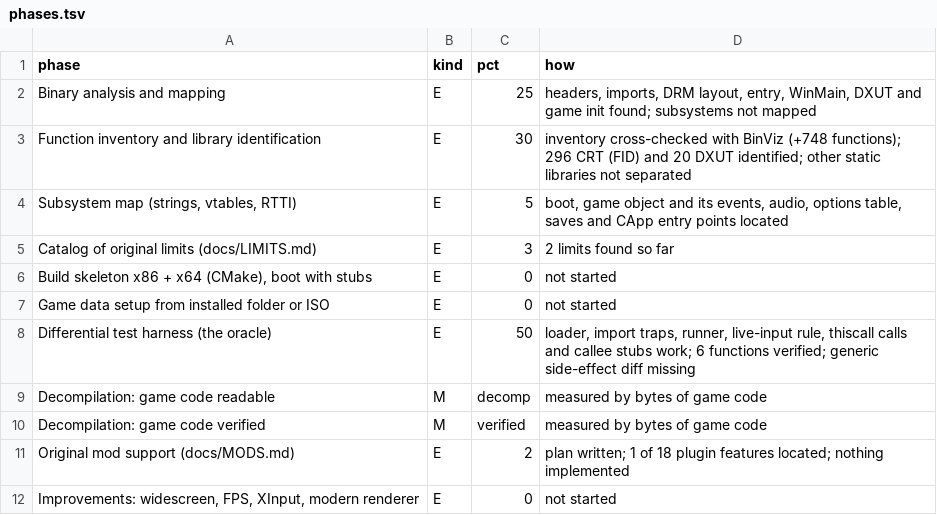
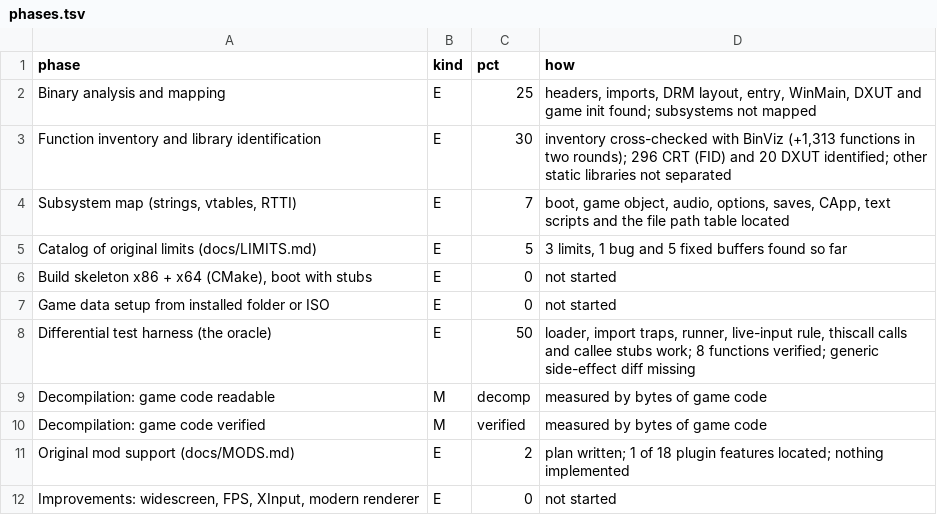
Before and after one commit to MaryNCRT/MANHUNT-2-DECOMPILED, a TSV file: docs/phases.tsv, drawn as a sheet.

```diff
--- a/docs/phases.tsv
+++ b/docs/phases.tsv
@@ -2,8 +2,8 @@ phase	kind	pct	how
 Binary analysis and mapping	E	25	headers, imports, DRM layout, entry, WinMain, DXUT and game init found; subsystems not mapped
-Function inventory and library identification	E	30	inventory cross-checked with BinViz (+748 functions); 296 CRT (FID) and 20 DXUT identified; other static libraries not separated
-Subsystem map (strings, vtables, RTTI)	E	5	boot, game object and its events, audio, options table, saves and CApp entry points located
-Catalog of original limits (docs/LIMITS.md)	E	3	2 limits found so far
+Function inventory and library identification	E	30	inventory cross-checked with BinViz (+1,313 functions in two rounds); 296 CRT (FID) and 20 DXUT identified; other static libraries not separated
+Subsystem map (strings, vtables, RTTI)	E	7	boot, game object, audio, options, saves, CApp, text scripts and the file path table located
+Catalog of original limits (docs/LIMITS.md)	E	5	3 limits, 1 bug and 5 fixed buffers found so far
 Build skeleton x86 + x64 (CMake), boot with stubs	E	0	not started
 Game data setup from installed folder or ISO	E	0	not started
-Differential test harness (the oracle)	E	50	loader, import traps, runner, live-input rule, thiscall calls and callee stubs work; 6 functions verified; generic side-effect diff missing
+Differential test harness (the oracle)	E	50	loader, import traps, runner, live-input rule, thiscall calls and callee stubs work; 8 functions verified; generic side-effect diff missing
 Decompilation: game code readable	M	decomp	measured by bytes of game code
```
Also changed, not shown: 18 other files.
